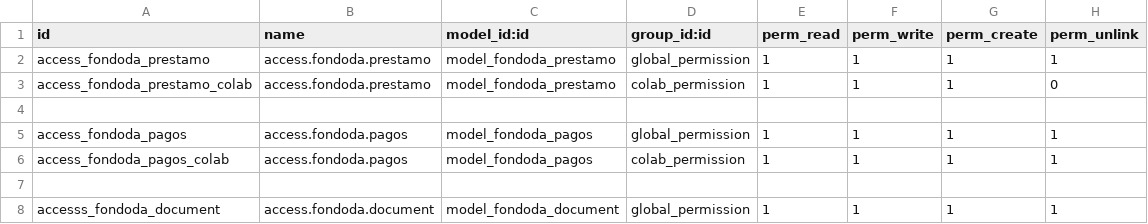
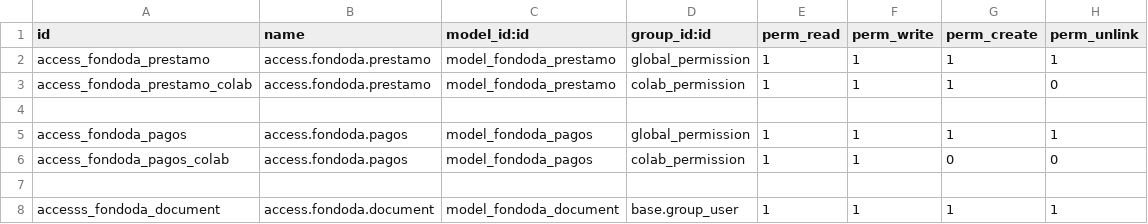
Before and after one commit to pcamberosestrasol/fondoda, a CSV file: security/ir.model.access.csv, drawn as a sheet.

```diff
--- a/security/ir.model.access.csv
+++ b/security/ir.model.access.csv
@@ -5,4 +5,4 @@ access_fondoda_prestamo_colab,access.fondoda.prestamo,model_fondoda_prestamo,col
 access_fondoda_pagos,access.fondoda.pagos,model_fondoda_pagos,global_permission,1,1,1,1
-access_fondoda_pagos_colab,access.fondoda.pagos,model_fondoda_pagos,colab_permission,1,1,1,1
+access_fondoda_pagos_colab,access.fondoda.pagos,model_fondoda_pagos,colab_permission,1,1,0,0
 
-accesss_fondoda_document,access.fondoda.document,model_fondoda_document,global_permission,1,1,1,1
+accesss_fondoda_document,access.fondoda.document,model_fondoda_document,base.group_user,1,1,1,1
```
Also changed, not shown: 11 other files.
